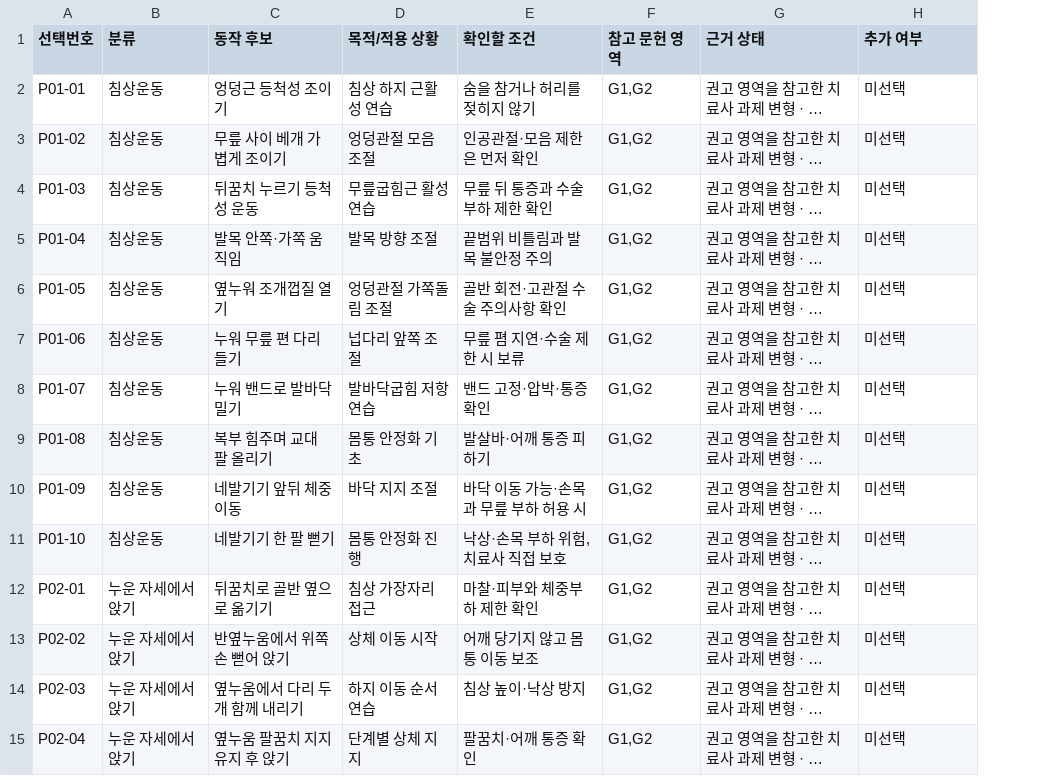
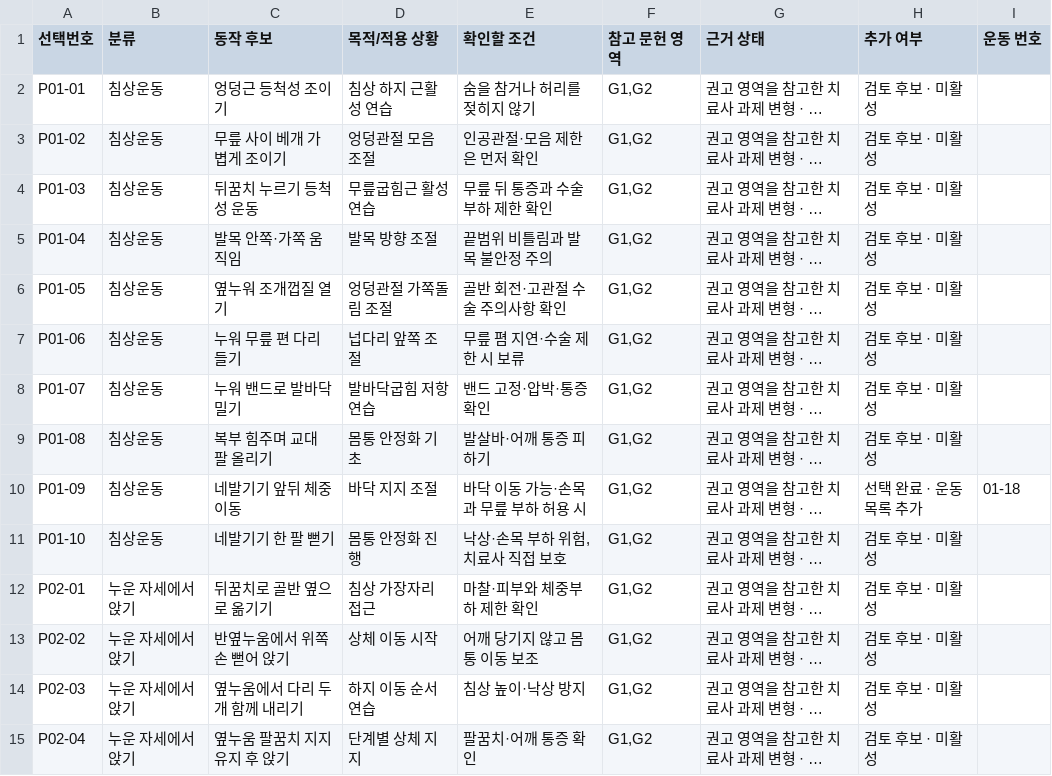
Before and after one commit to ptkrlee/PTcare, a CSV file: public/reference/exercise-candidates-90.csv, drawn as a sheet; only a part is shown; long unchanged cells end in …; the diff covers the shown part only; the diff names each change by its address in the sheet, - before the commit and + after, or states it on an @@ line.

Commit message:
Activate 31 selected exercises and highlight patient assessment history

```diff
--- a/public/reference/exercise-candidates-90.csv
+++ b/public/reference/exercise-candidates-90.csv
+column I (운동 번호), row 10: 01-18
-H2:H9 (추가 여부): 미선택
+H2:H9 (추가 여부): 검토 후보 · 미활성
-H10 (추가 여부): 미선택
+H10 (추가 여부): 선택 완료 · 운동 목록 추가
-H11:H15 (추가 여부): 미선택
+H11:H15 (추가 여부): 검토 후보 · 미활성
```
Also changed, not shown: 82 edited cells elsewhere in this file, 17 other files.
